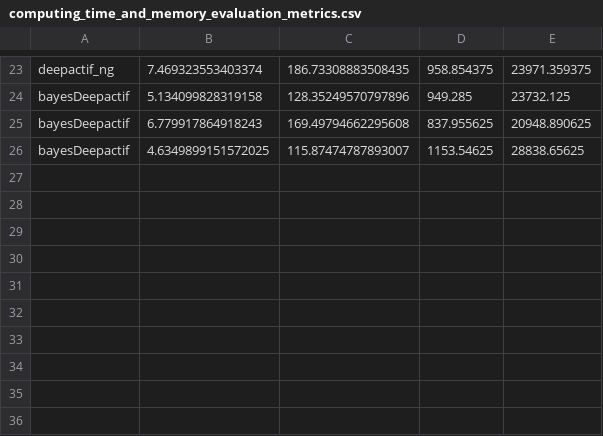
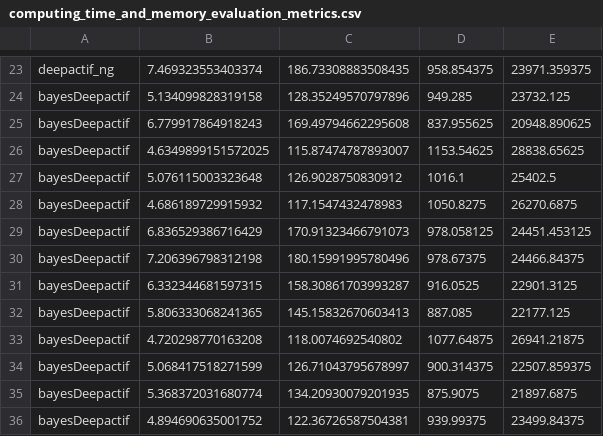
Before and after one commit to benedikt-hosp/bayesianDeepACTIF, a CSV file: src/results/FOVAL/ROBUSTVISION/computing_time_and_memory_evaluation_metrics.csv, drawn as a sheet; only a part is shown, gaps mark what is left out; the diff names each change by its address in the sheet, - before the commit and + after, or states it on an @@ line.

```diff
--- a/src/results/FOVAL/ROBUSTVISION/computing_time_and_memory_evaluation_metrics.csv
+++ b/src/results/FOVAL/ROBUSTVISION/computing_time_and_memory_evaluation_metrics.csv
+row 27: bayesDeepactif | 5.076115003323648 | 126.9028750830912 | 1016.1 | 25402.5
+row 28: bayesDeepactif | 4.686189729915932 | 117.1547432478983 | 1050.8275 | 26270.6875
+row 29: bayesDeepactif | 6.836529386716429 | 170.91323466791073 | 978.058125 | 24451.453125
+row 30: bayesDeepactif | 7.206396798312198 | 180.15991995780496 | 978.67375 | 24466.84375
+row 31: bayesDeepactif | 6.332344681597315 | 158.30861703993287 | 916.0525 | 22901.3125
+row 32: bayesDeepactif | 5.806333068241365 | 145.15832670603413 | 887.085 | 22177.125
+row 33: bayesDeepactif | 4.720298770163208 | 118.0074692540802 | 1077.64875 | 26941.21875
+row 34: bayesDeepactif | 5.068417518271599 | 126.71043795678997 | 900.314375 | 22507.859375
+row 35: bayesDeepactif | 5.368372031680774 | 134.20930079201935 | 875.9075 | 21897.6875
+row 36: bayesDeepactif | 4.894690635001752 | 122.36726587504381 | 939.99375 | 23499.84375
```
Also changed, not shown: 5 other files.
